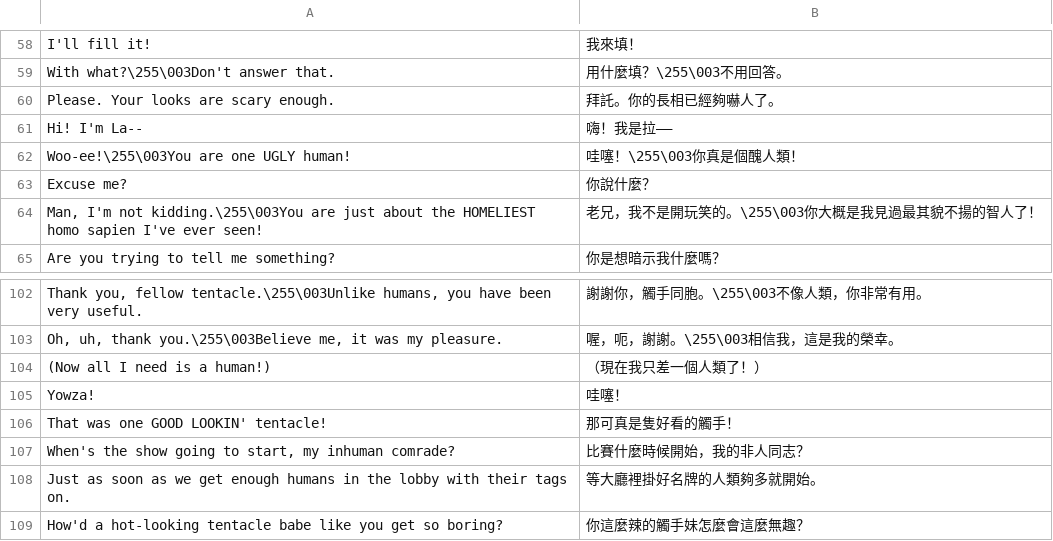
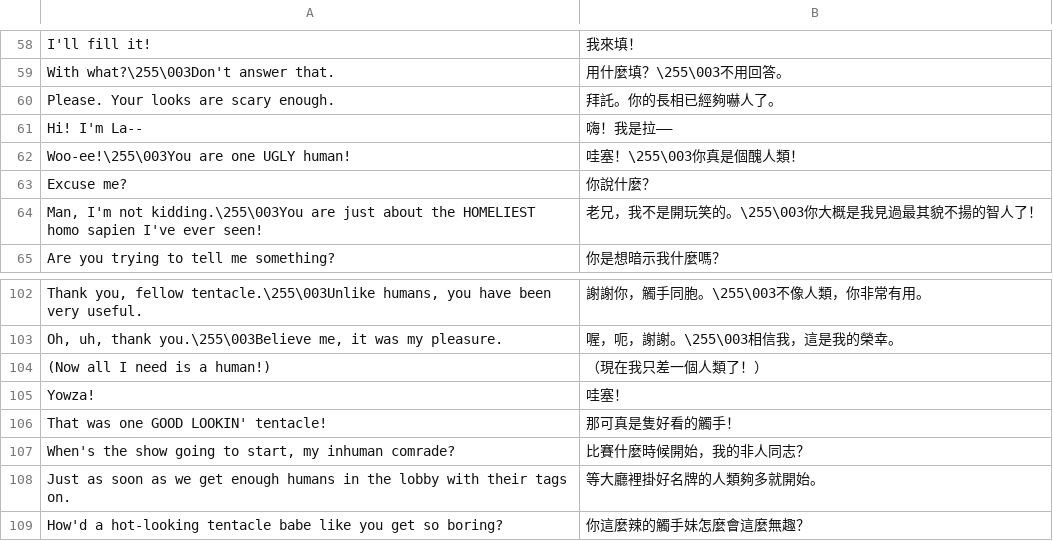
Before and after one commit to wicanr2/day_of_the_tentacle_cht, a TSV file: translations/dott/b030.tsv, drawn as a sheet; only a part is shown, gaps mark what is left out.

```diff
--- a/translations/dott/b030.tsv
+++ b/translations/dott/b030.tsv
@@ -61,3 +61,3 @@ Please.  Your looks are scary enough.	拜託。你的長相已經夠嚇人了。
 Hi!  I'm La--	嗨！我是拉——
-Woo-ee!\255\003You are one UGLY human!	哇噻！\255\003你真是個醜人類！
+Woo-ee!\255\003You are one UGLY human!	哇塞！\255\003你真是個醜人類！
 Excuse me?	你說什麼？
@@ -104,3 +104,3 @@ Oh, uh, thank you.\255\003Believe me, it was my pleasure.	喔，呃，謝謝。\
 (Now all I need is a human!)	（現在我只差一個人類了！）
-Yowza!	哇噻！
+Yowza!	哇塞！
 That was one GOOD LOOKIN' tentacle!	那可真是隻好看的觸手！
```
Also changed, not shown: translations/dott/b026.tsv, 2 other files.
